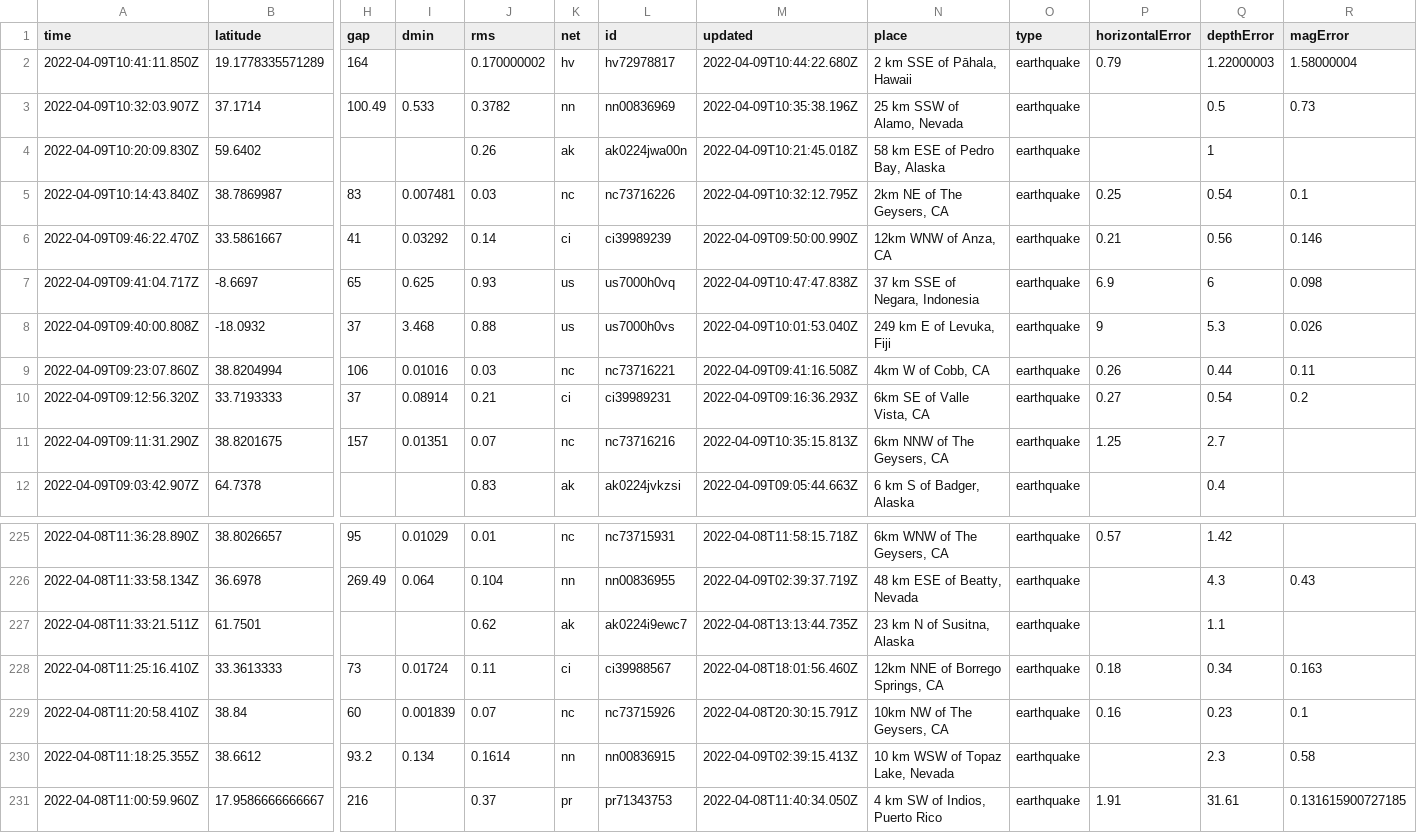
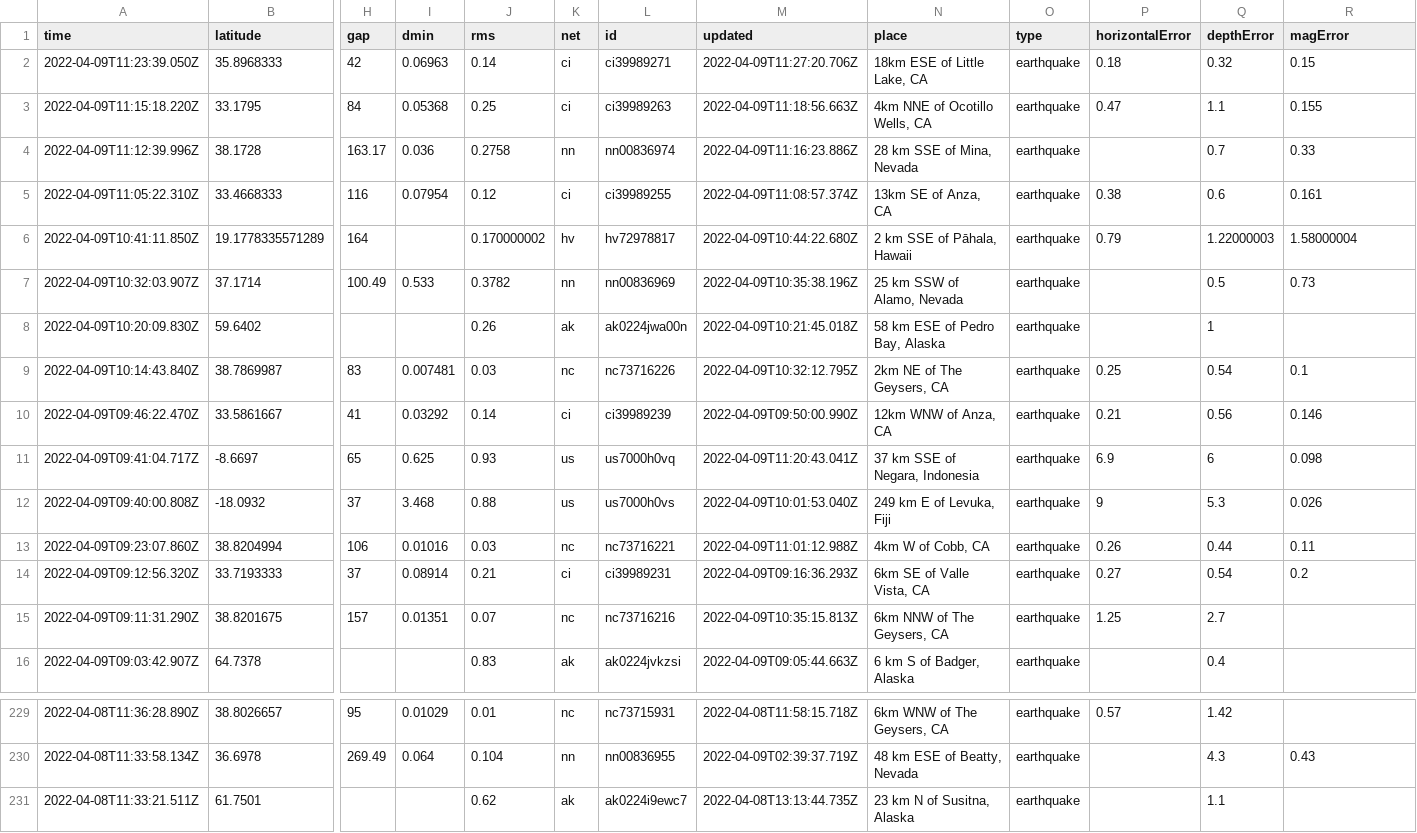
Before and after one commit to jemmastephenson/my-data-robot, a CSV file: usgs_current.csv, drawn as a sheet; only a part is shown, gaps mark what is left out; removed rows and columns are numbered as before the commit, all else as after; rows hold the shown columns only; the diff names each change by its address in the sheet, - before the commit and + after, or states it on an @@ line.

```diff
--- a/usgs_current.csv
+++ b/usgs_current.csv
+row 2: 2022-04-09T11:23:39.050Z | 35.8968333 | 42 | 0.06963 | 0.14 | ci | ci39989271 | 2022-04-09T11:27:20.706Z | 18km ESE of Little Lake, CA | earthquake | 0.18 | 0.32 | 0.15
+row 3: 2022-04-09T11:15:18.220Z | 33.1795 | 84 | 0.05368 | 0.25 | ci | ci39989263 | 2022-04-09T11:18:56.663Z | 4km NNE of Ocotillo Wells, CA | earthquake | 0.47 | 1.1 | 0.155
+row 4: 2022-04-09T11:12:39.996Z | 38.1728 | 163.17 | 0.036 | 0.2758 | nn | nn00836974 | 2022-04-09T11:16:23.886Z | 28 km SSE of Mina, Nevada | earthquake |  | 0.7 | 0.33
+row 5: 2022-04-09T11:05:22.310Z | 33.4668333 | 116 | 0.07954 | 0.12 | ci | ci39989255 | 2022-04-09T11:08:57.374Z | 13km SE of Anza, CA | earthquake | 0.38 | 0.6 | 0.161
-M11 (updated): 2022-04-09T10:47:47.838Z
+M11 (updated): 2022-04-09T11:20:43.041Z
-M13 (updated): 2022-04-09T09:41:16.508Z
+M13 (updated): 2022-04-09T11:01:12.988Z
-row 228: 2022-04-08T11:25:16.410Z | 33.3613333 | 73 | 0.01724 | 0.11 | ci | ci39988567 | 2022-04-08T18:01:56.460Z | 12km NNE of Borrego Springs, CA | earthquake | 0.18 | 0.34 | 0.163
-row 229: 2022-04-08T11:20:58.410Z | 38.84 | 60 | 0.001839 | 0.07 | nc | nc73715926 | 2022-04-08T20:30:15.791Z | 10km NW of The Geysers, CA | earthquake | 0.16 | 0.23 | 0.1
-row 230: 2022-04-08T11:18:25.355Z | 38.6612 | 93.2 | 0.134 | 0.1614 | nn | nn00836915 | 2022-04-09T02:39:15.413Z | 10 km WSW of Topaz Lake, Nevada | earthquake |  | 2.3 | 0.58
-row 231: 2022-04-08T11:00:59.960Z | 17.9586666666667 | 216 |  | 0.37 | pr | pr71343753 | 2022-04-08T11:40:34.050Z | 4 km SW of Indios, Puerto Rico | earthquake | 1.91 | 31.61 | 0.131615900727185
```
